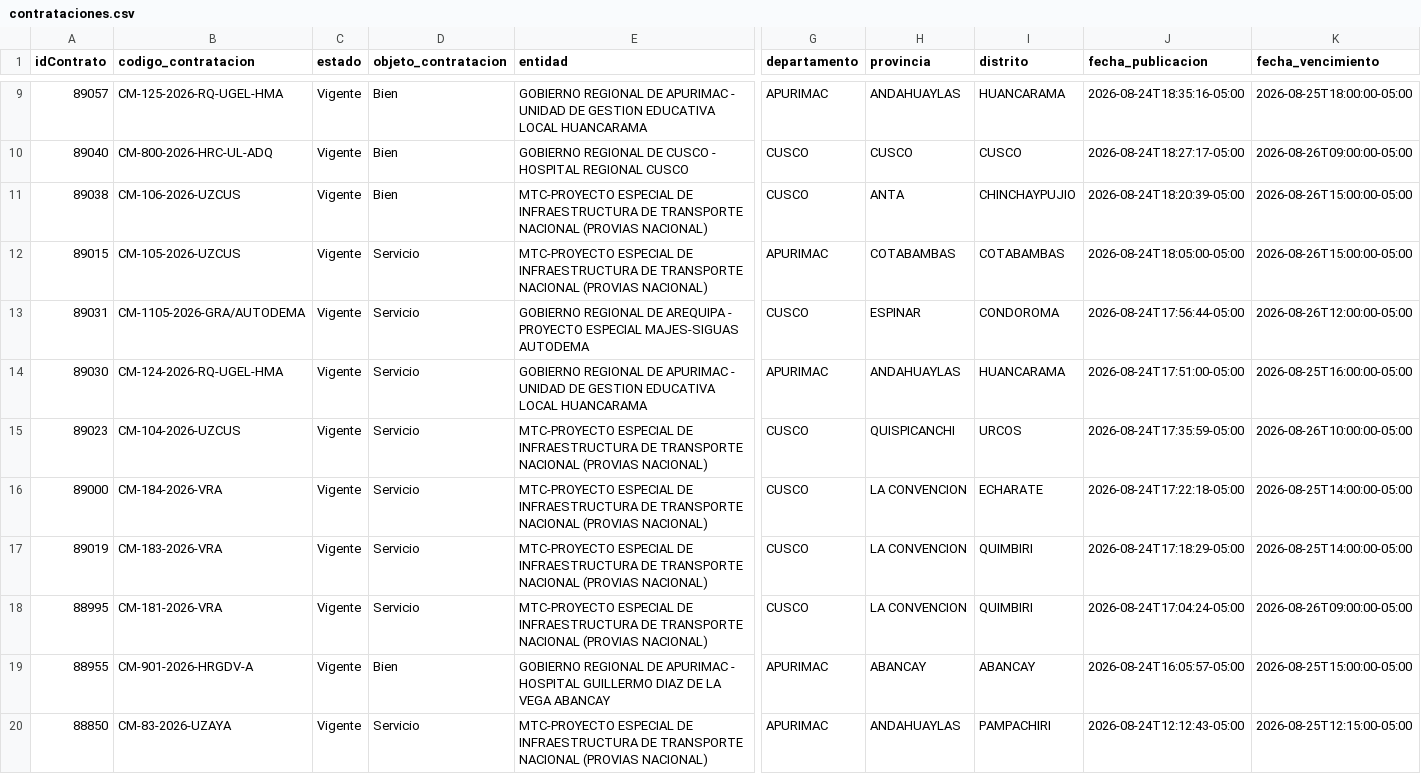
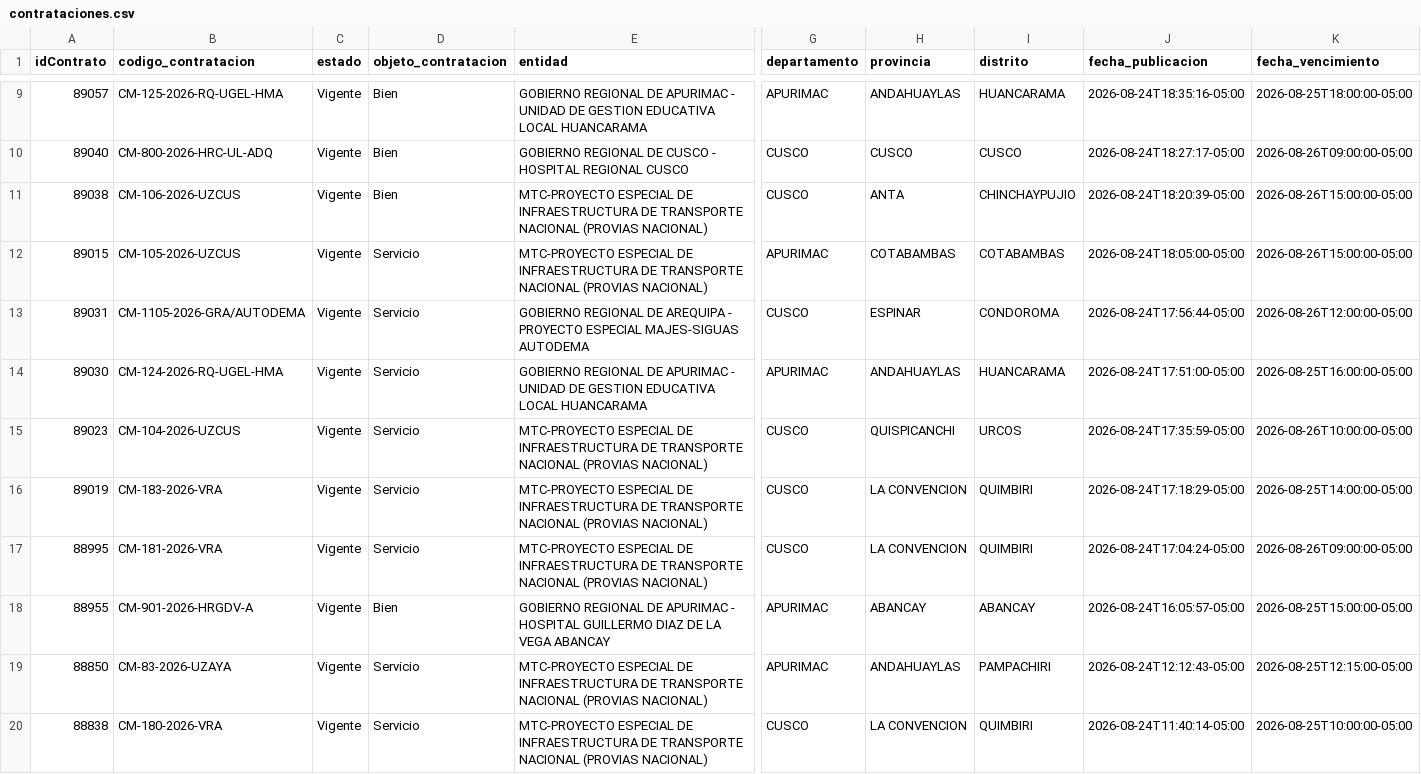
Before and after one commit to Natgato/monitor-seace-cusco, a CSV file: data/contrataciones.csv, drawn as a sheet; only a part is shown, gaps mark what is left out; the shorter side is filled out with more unchanged rows; rows hold the shown columns only; the diff covers the shown part only; the diff names each change by its address in the sheet, - before the commit and + after, or states it on an @@ line.

```diff
--- a/data/contrataciones.csv
+++ b/data/contrataciones.csv
-row 16: 89000 | CM-184-2026-VRA | Vigente | Servicio | MTC-PROYECTO ESPECIAL DE INFRAESTRUCTURA DE TRANSPORTE NACIONAL (PROVIAS NACIONAL) | CUSCO | LA CONVENCION | ECHARATE | 2026-08-24T17:22:18-05:00 | 2026-08-25T14:00:00-05:00
```
Also changed, not shown: 3 removed rows elsewhere in this file, data/items.csv, 1 other file.
